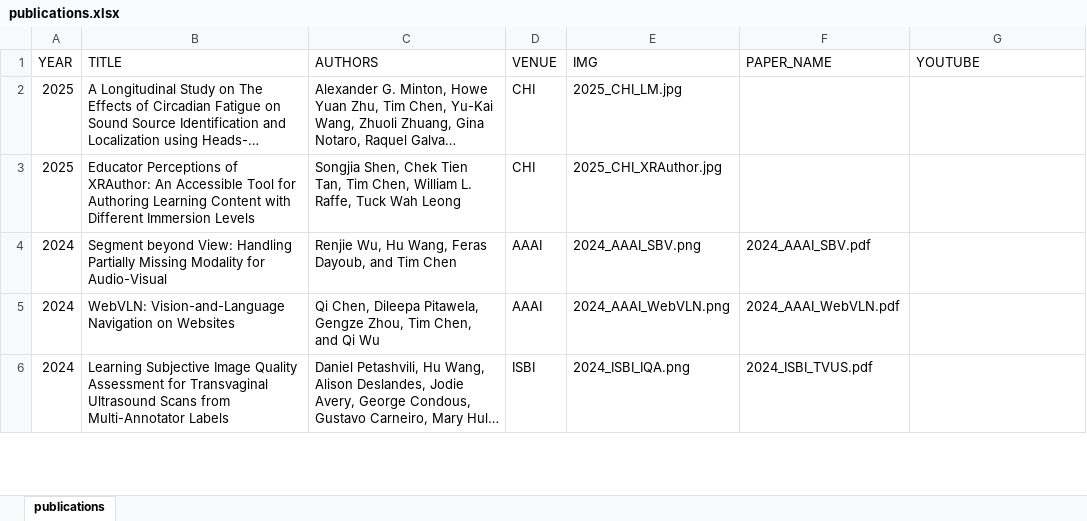
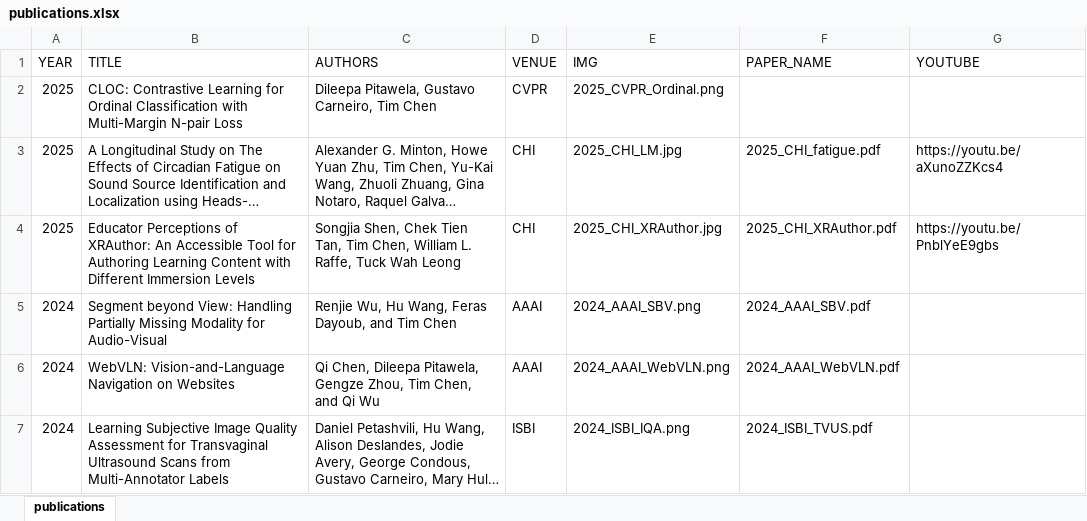
Before and after one commit to ht-timchen/ht-timchen.github.io, an Excel workbook: markdown_gen/publications.xlsx, sheet publications, drawn as a sheet; only a part is shown; long unchanged cells end in …; values as stored, in another font and other column widths than the file's, no borders; addresses are those after the commit; the diff names each change by its address in the sheet, - before the commit and + after, or states it on an @@ line.

Commit message:
CHI and CVPR update

```diff
--- a/markdown_gen/publications.xlsx (sheet publications)
+++ b/markdown_gen/publications.xlsx (sheet publications)
+row 2: 2025 | CLOC: Contrastive Learning for Ordinal Classification with Multi-Margin N-pair Loss | Dileepa Pitawela, Gustavo Carneiro, Tim Chen | CVPR | 2025_CVPR_Ordinal.png
-F3 (PAPER_NAME): (empty)
+F3 (PAPER_NAME): 2025_CHI_fatigue.pdf
-G3 (YOUTUBE): (empty)
+G3 (YOUTUBE): https://youtu.be/aXunoZZKcs4
-F4 (PAPER_NAME): (empty)
+F4 (PAPER_NAME): 2025_CHI_XRAuthor.pdf
-G4 (YOUTUBE): (empty)
+G4 (YOUTUBE): https://youtu.be/PnblYeE9gbs
```
Also changed, not shown: 4 other files.
